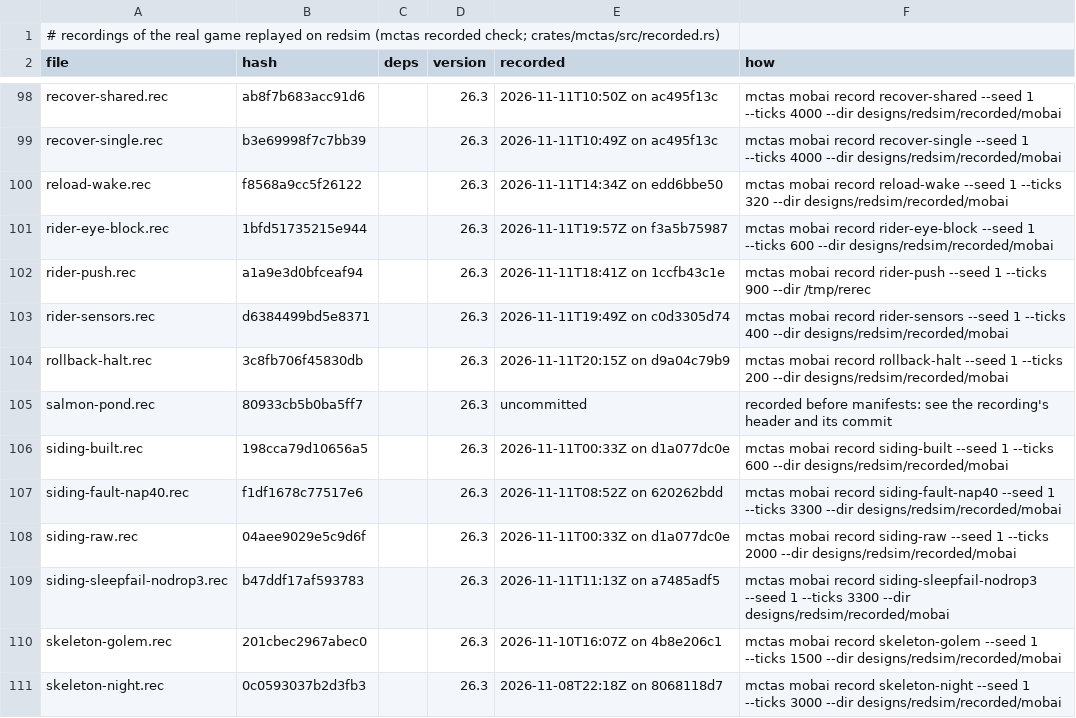
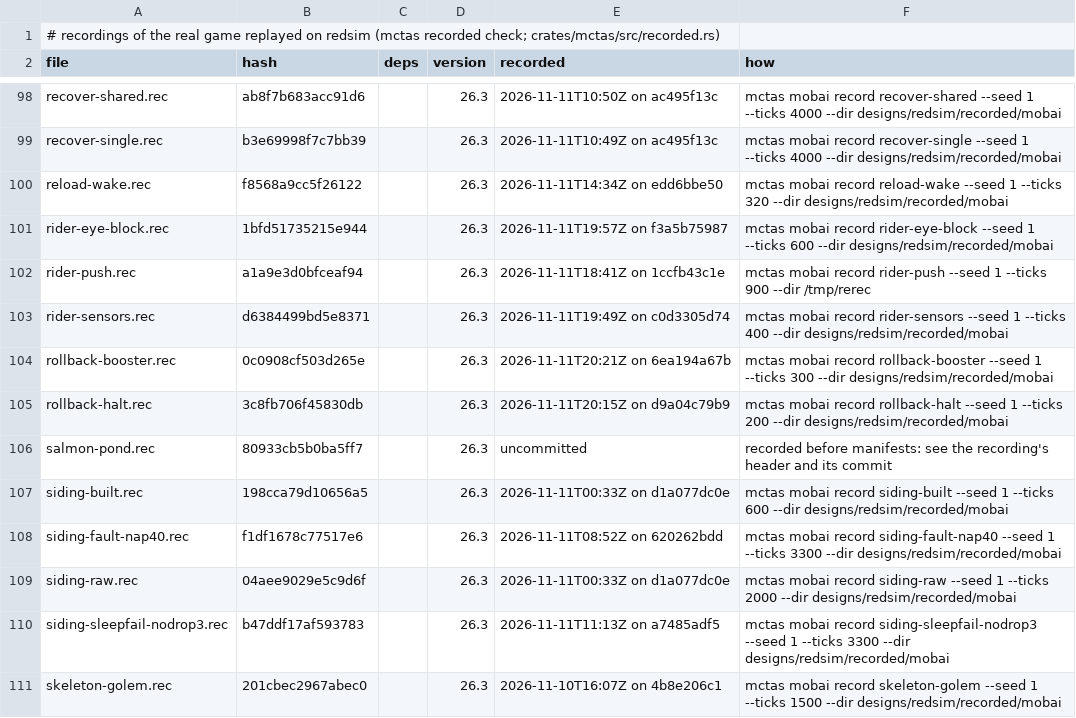
Before and after one commit to vjeux/redstonepedia, a TSV file: designs/redsim/recorded/mobai/recorded.tsv, drawn as a sheet; only a part is shown, gaps mark what is left out; the shorter side is filled out with more unchanged rows; the diff names each change by its address in the sheet, - before the commit and + after, or states it on an @@ line.

Commit message:
mobai: scene rollback-booster (an empty cart halts on an unpowered booster before the rise it should roll back from)
Scene rollback-booster (58f770cc's exit branch, generic ahead of its geometry; 300 ticks, 0
differences): flat rails, an unpowered powered rail (the booster, flat), two plain rails rising
and a flat top; empty carts from stored 0.1 to 1.0. With the booster every cart from 0.2 to 1.0
halts on its cell (z 6.06 .. 6.75) and stays, never reaching the rise (0.1 stops short on the
flat); with a plain rail in its place, 0.2 .. 0.5 climb part of the rise and roll back west, 0.6
and up crest it. An unpowered powered rail halves a cart's speed a tick and zeroes it under 0.03.

Tests: mctas test (sim traces 9; 9 pieces) on 6ea194a67b + uncommitted changes vs c7244c057: all PASS in 149 s

```diff
--- a/designs/redsim/recorded/mobai/recorded.tsv
+++ b/designs/redsim/recorded/mobai/recorded.tsv
+row 104: rollback-booster.rec | 0c0908cf503d265e |  | 26.3 | 2026-11-11T20:21Z on 6ea194a67b | mctas mobai record rollback-booster --seed 1 --ticks 300 --dir designs/redsim/recorded/mobai
```
Also changed, not shown: 2 other files.
